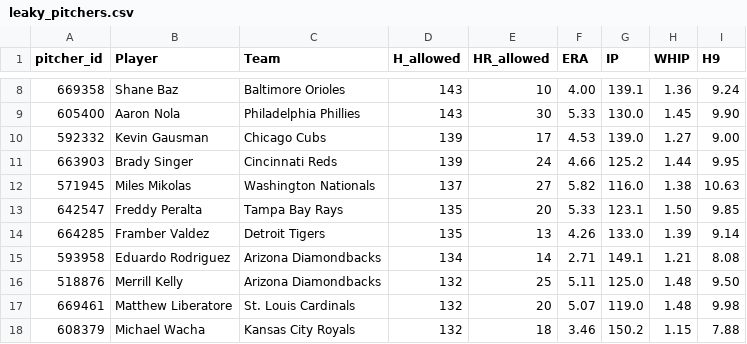
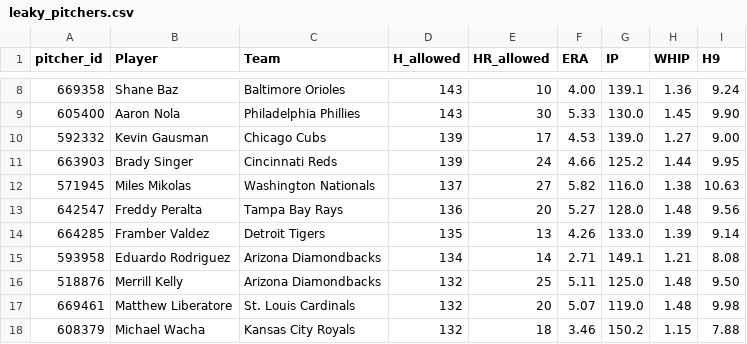
Before and after one commit to HitByOne/mlb-dashboard, a CSV file: data/leaky_pitchers.csv, drawn as a sheet; only a part is shown, gaps mark what is left out; the diff covers the shown part only.

```diff
--- a/data/leaky_pitchers.csv
+++ b/data/leaky_pitchers.csv
@@ -12,3 +12,3 @@ pitcher_id,Player,Team,H_allowed,HR_allowed,ERA,IP,WHIP,H9
 571945,Miles Mikolas,Washington Nationals,137,27,5.82,116.0,1.38,10.63
-642547,Freddy Peralta,Tampa Bay Rays,135,20,5.33,123.1,1.50,9.85
+642547,Freddy Peralta,Tampa Bay Rays,136,20,5.27,128.0,1.48,9.56
 664285,Framber Valdez,Detroit Tigers,135,13,4.26,133.0,1.39,9.14
```
Also changed, not shown: 6 added rows and 5 removed rows elsewhere in this file, data/bvp.csv, data/hit_streaks.csv, 13 other files.
